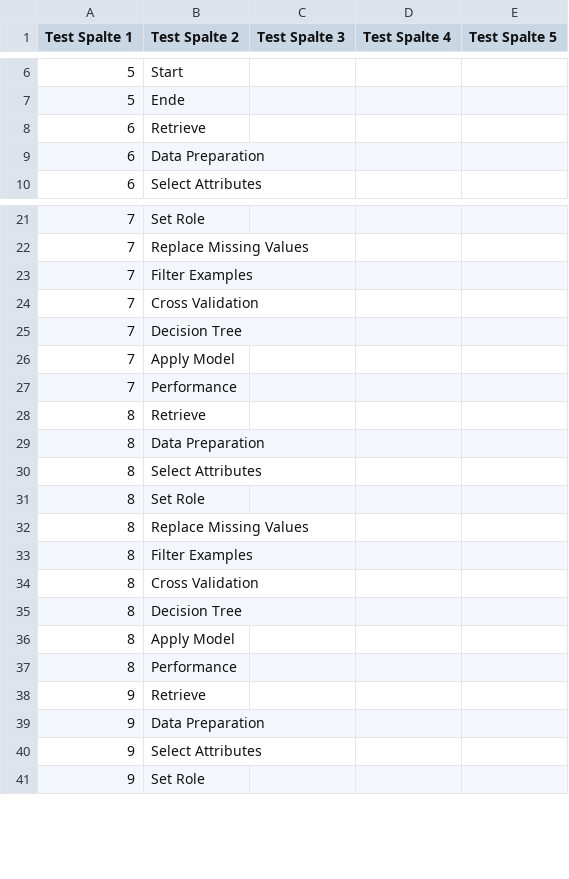
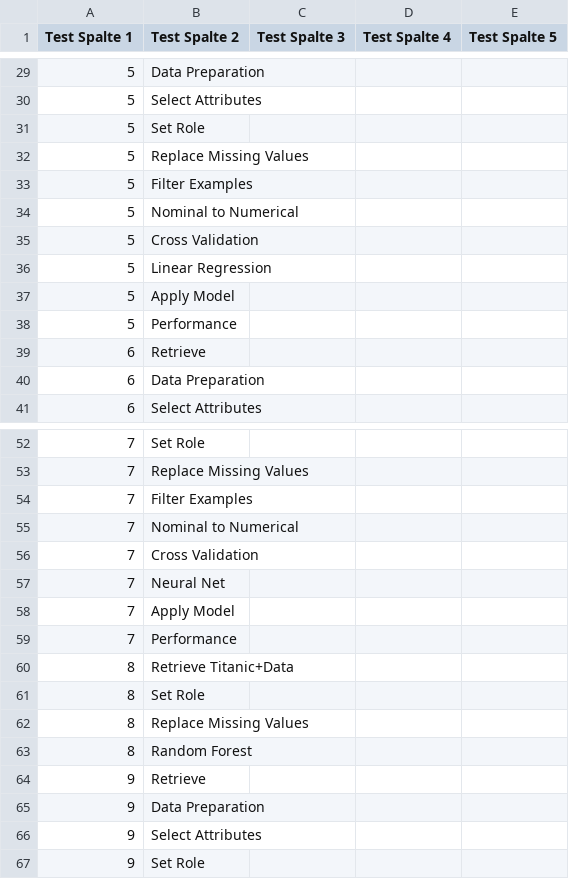
Before and after one commit to MonteChristo46/RapidProcessParser, a CSV file: php/ProcessData.csv, drawn as a sheet; only a part is shown, gaps mark what is left out; the diff covers the shown part only.

```diff
--- a/php/ProcessData.csv
+++ b/php/ProcessData.csv
@@ -6,3 +29,11 @@
-5,Start
-5,Ende
+5,"Data Preparation"
+5,"Select Attributes"
+5,"Set Role"
+5,"Replace Missing Values"
+5,"Filter Examples"
+5,"Nominal to Numerical"
+5,"Cross Validation"
+5,"Linear Regression"
+5,"Apply Model"
+5,Performance
 6,Retrieve
@@ -23,16 +54,11 @@
 7,"Filter Examples"
+7,"Nominal to Numerical"
 7,"Cross Validation"
-7,"Decision Tree"
+7,"Neural Net"
 7,"Apply Model"
 7,Performance
-8,Retrieve
-8,"Data Preparation"
-8,"Select Attributes"
+8,"Retrieve Titanic+Data"
 8,"Set Role"
 8,"Replace Missing Values"
-8,"Filter Examples"
-8,"Cross Validation"
-8,"Decision Tree"
-8,"Apply Model"
-8,Performance
+8,"Random Forest"
 9,Retrieve
```
Also changed, not shown: 26 added rows, 50 removed rows and 7 edited cells elsewhere in this file, 7 other files.
